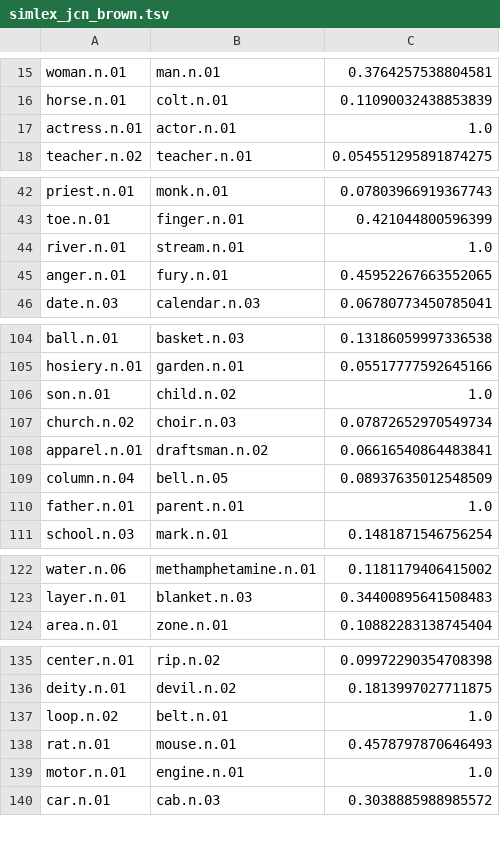
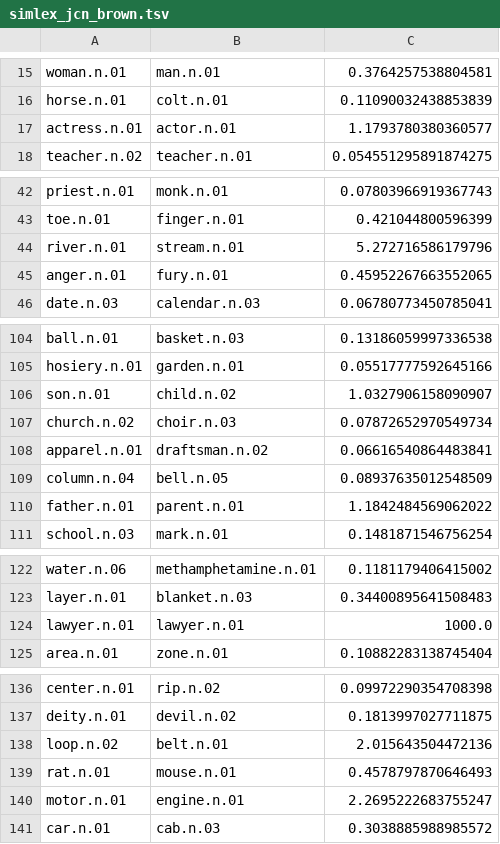
Before and after one commit to uhh-lt/path2vec, a TSV file: simlex/simlex_jcn_brown.tsv, drawn as a sheet; only a part is shown, gaps mark what is left out; the diff covers the shown part only.

```diff
--- a/simlex/simlex_jcn_brown.tsv
+++ b/simlex/simlex_jcn_brown.tsv
@@ -16,3 +16,3 @@ woman.n.01	man.n.01	0.3764257538804581
 horse.n.01	colt.n.01	0.11090032438853839
-actress.n.01	actor.n.01	1.0
+actress.n.01	actor.n.01	1.1793780380360577
 teacher.n.02	teacher.n.01	0.054551295891874275
@@ -43,3 +43,3 @@ priest.n.01	monk.n.01	0.07803966919367743
 toe.n.01	finger.n.01	0.421044800596399
-river.n.01	stream.n.01	1.0
+river.n.01	stream.n.01	5.272716586179796
 anger.n.01	fury.n.01	0.45952267663552065
@@ -105,3 +105,3 @@ ball.n.01	basket.n.03	0.13186059997336538
 hosiery.n.01	garden.n.01	0.05517777592645166
-son.n.01	child.n.02	1.0
+son.n.01	child.n.02	1.0327906158090907
 church.n.02	choir.n.03	0.07872652970549734
@@ -109,3 +109,3 @@ apparel.n.01	draftsman.n.02	0.06616540864483841
 column.n.04	bell.n.05	0.08937635012548509
-father.n.01	parent.n.01	1.0
+father.n.01	parent.n.01	1.1842484569062022
 school.n.03	mark.n.01	0.1481871546756254
@@ -123,2 +123,3 @@ water.n.06	methamphetamine.n.01	0.1181179406415002
 layer.n.01	blanket.n.03	0.34400895641508483
+lawyer.n.01	lawyer.n.01	1000.0
 area.n.01	zone.n.01	0.10882283138745404
@@ -136,5 +137,5 @@ center.n.01	rip.n.02	0.09972290354708398
 deity.n.01	devil.n.02	0.1813997027711875
-loop.n.02	belt.n.01	1.0
+loop.n.02	belt.n.01	2.015643504472136
 rat.n.01	mouse.n.01	0.4578797870646493
-motor.n.01	engine.n.01	1.0
+motor.n.01	engine.n.01	2.2695222683755247
 car.n.01	cab.n.03	0.3038885988985572
```
Also changed, not shown: 14 edited cells elsewhere in this file, simlex/simlex_jcn_semcor.tsv, 3 other files.
